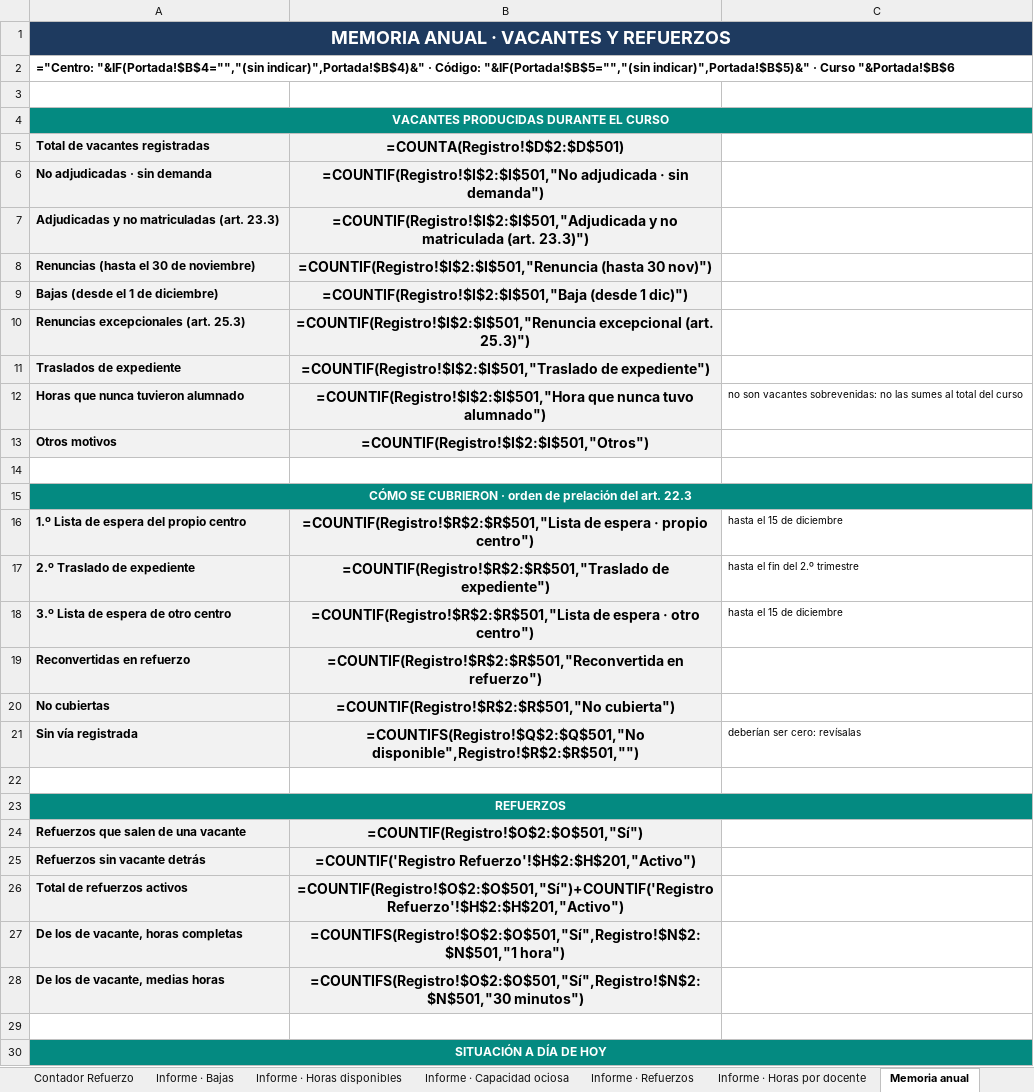
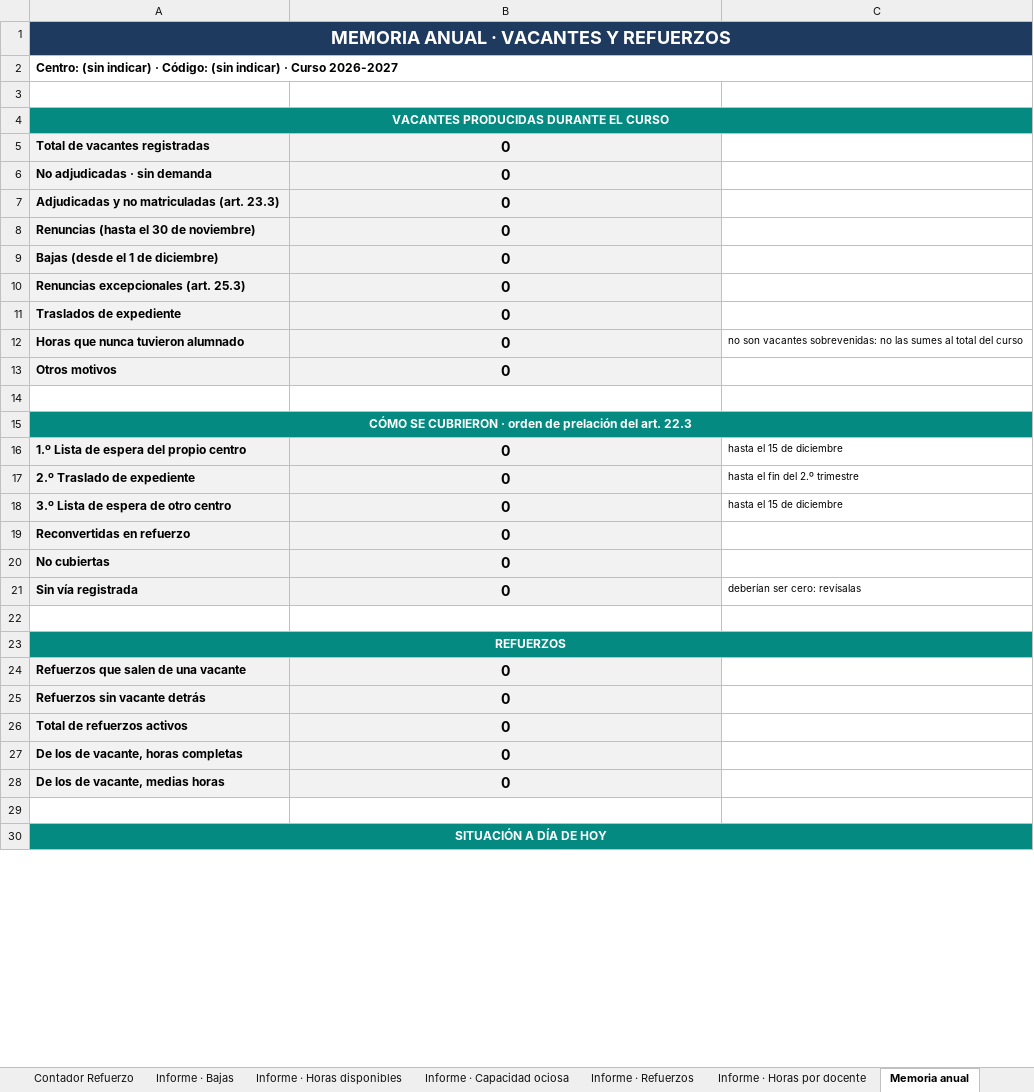
Before and after one commit to JLMirallesB/registro-vacantes-conservatorio, an Excel workbook: registro-vacantes-conservatorio.xlsx, sheet Memoria anual, drawn as a sheet; only a part is shown; values as stored, in another font and other column widths than the file's, no borders; formulas without a stored value are shown as written; the diff covers the shown part only; the diff names each change by its address in the sheet, - before the commit and + after, or states it on an @@ line.

```diff
--- a/registro-vacantes-conservatorio.xlsx (sheet Memoria anual)
+++ b/registro-vacantes-conservatorio.xlsx (sheet Memoria anual)
-A2: ="Centro: "&IF(Portada!$B$4="","(sin indicar)",Portada!$B$4)&" · Código: "&IF(Portada!$B$5="","(sin indicar)",Portada!$B$5)&" · Curso "&Portada!$B$6
+A2: Centro: (sin indicar) · Código: (sin indicar) · Curso 2026-2027
-B5: =COUNTA(Registro!$D$2:$D$501)
+B5: 0
-B6: =COUNTIF(Registro!$I$2:$I$501,"No adjudicada · sin demanda")
+B6: 0
-B7: =COUNTIF(Registro!$I$2:$I$501,"Adjudicada y no matriculada (art. 23.3)")
+B7: 0
-B8: =COUNTIF(Registro!$I$2:$I$501,"Renuncia (hasta 30 nov)")
+B8: 0
-B9: =COUNTIF(Registro!$I$2:$I$501,"Baja (desde 1 dic)")
+B9: 0
-B10: =COUNTIF(Registro!$I$2:$I$501,"Renuncia excepcional (art. 25.3)")
+B10: 0
-B11: =COUNTIF(Registro!$I$2:$I$501,"Traslado de expediente")
+B11: 0
-B12: =COUNTIF(Registro!$I$2:$I$501,"Hora que nunca tuvo alumnado")
+B12: 0
-B13: =COUNTIF(Registro!$I$2:$I$501,"Otros")
+B13: 0
-B16: =COUNTIF(Registro!$R$2:$R$501,"Lista de espera · propio centro")
+B16: 0
-B17: =COUNTIF(Registro!$R$2:$R$501,"Traslado de expediente")
+B17: 0
-B18: =COUNTIF(Registro!$R$2:$R$501,"Lista de espera · otro centro")
+B18: 0
-B19: =COUNTIF(Registro!$R$2:$R$501,"Reconvertida en refuerzo")
+B19: 0
-B20: =COUNTIF(Registro!$R$2:$R$501,"No cubierta")
+B20: 0
-B21: =COUNTIFS(Registro!$Q$2:$Q$501,"No disponible",Registro!$R$2:$R$501,"")
+B21: 0
-B24: =COUNTIF(Registro!$O$2:$O$501,"Sí")
+B24: 0
-B25: =COUNTIF('Registro Refuerzo'!$H$2:$H$201,"Activo")
+B25: 0
-B26: =COUNTIF(Registro!$O$2:$O$501,"Sí")+COUNTIF('Registro Refuerzo'!$H$2:$H$201,"Activo")
+B26: 0
-B27: =COUNTIFS(Registro!$O$2:$O$501,"Sí",Registro!$N$2:$N$501,"1 hora")
+B27: 0
-B28: =COUNTIFS(Registro!$O$2:$O$501,"Sí",Registro!$N$2:$N$501,"30 minutos")
+B28: 0
```
Also changed, not shown: 6 edited cells elsewhere in this sheet, sheet Registro, sheet Informe · Bajas, sheet Informe · Horas disponibles, sheet Informe · Capacidad ociosa, sheet Informe · Refuerzos, sheet Informe · Horas por docente, 5 more sheets, hidden cells, 4 other files.
